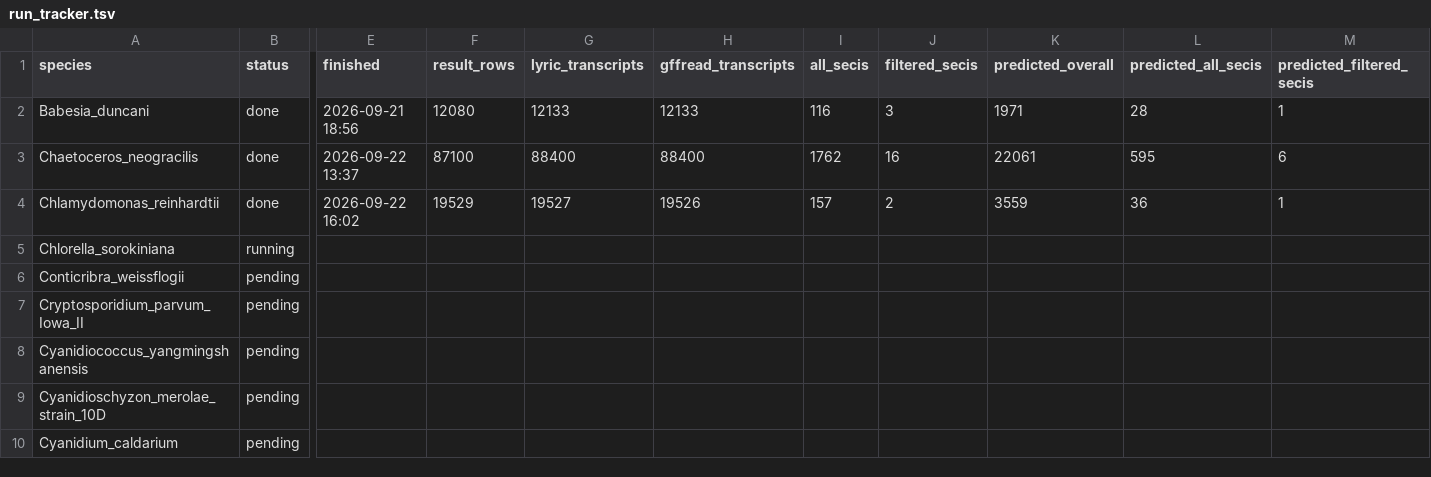
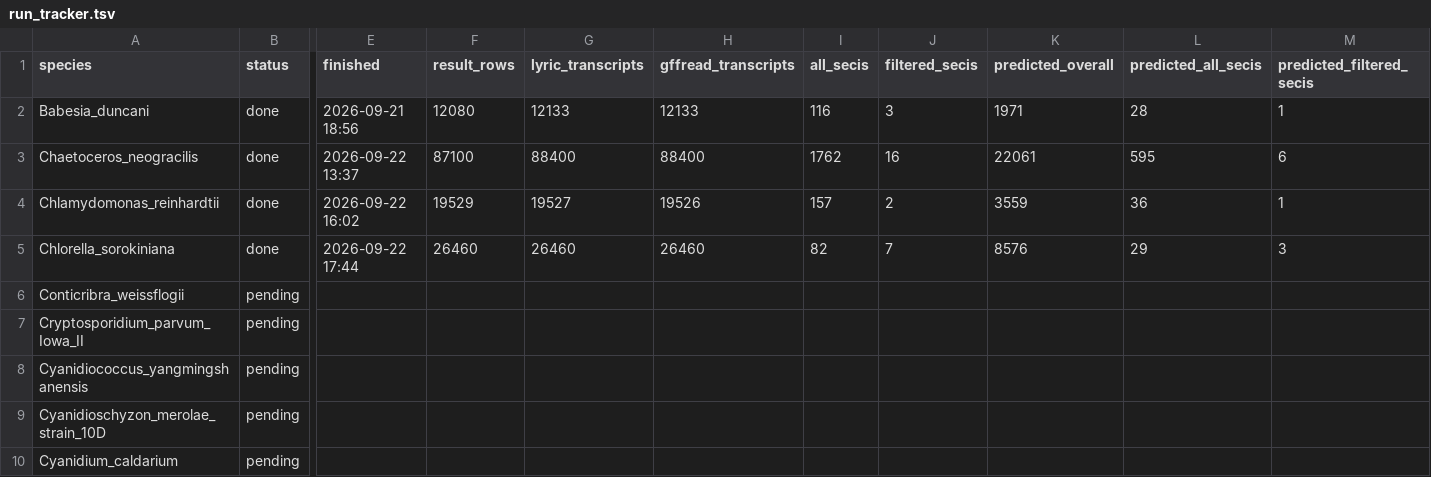
Before and after one commit to Iseultl/readthrough, a TSV file: run_tracker.tsv, drawn as a sheet; only a part is shown, gaps mark what is left out; the diff covers the shown part only; the diff names each change by its address in the sheet, - before the commit and + after, or states it on an @@ line.

Commit message:
Tracker + SKILL: Chlorella done (28645869, 100% three-way, 3 candidates)

```diff
--- a/run_tracker.tsv
+++ b/run_tracker.tsv
-B5 (status): running
+B5 (status): done
-E5 (finished): (empty)
+E5 (finished): 2026-09-22 17:44
-F5 (result_rows): (empty)
+F5 (result_rows): 26460
-G5 (lyric_transcripts): (empty)
+G5 (lyric_transcripts): 26460
-H5 (gffread_transcripts): (empty)
+H5 (gffread_transcripts): 26460
-I5 (all_secis): (empty)
+I5 (all_secis): 82
-J5 (filtered_secis): (empty)
+J5 (filtered_secis): 7
-K5 (predicted_overall): (empty)
+K5 (predicted_overall): 8576
-L5 (predicted_all_secis): (empty)
+L5 (predicted_all_secis): 29
-M5 (predicted_filtered_secis): (empty)
+M5 (predicted_filtered_secis): 3
```
Also changed, not shown: 2 edited cells elsewhere in this file, 1 other file.
